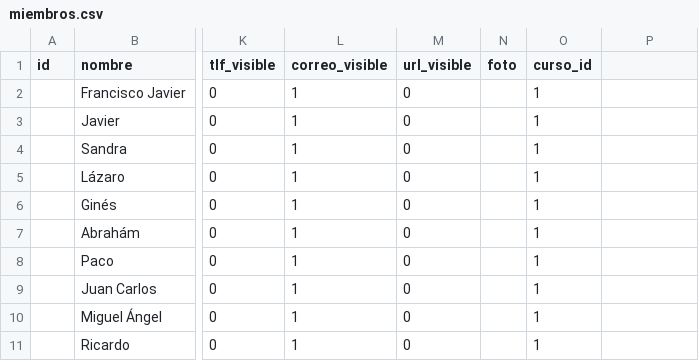
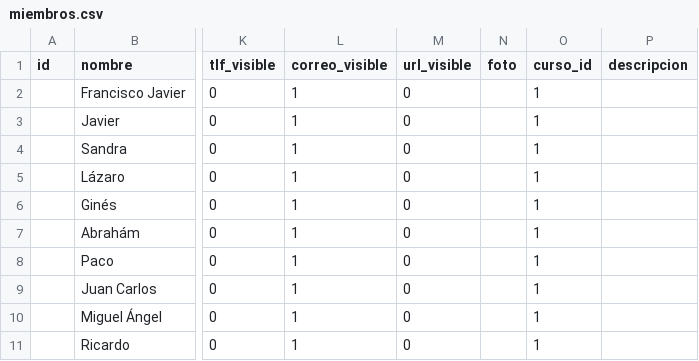
Before and after one commit to fjrb44/departamentoInformatica, a CSV file: database/Informacion/Tablas/miembros.csv, drawn as a sheet; only a part is shown, gaps mark what is left out; the diff names each change by its address in the sheet, - before the commit and + after, or states it on an @@ line.

```diff
--- a/database/Informacion/Tablas/miembros.csv
+++ b/database/Informacion/Tablas/miembros.csv
-P1: (empty)
+P1: descripcion
```
Also changed, not shown: 5 other files.
